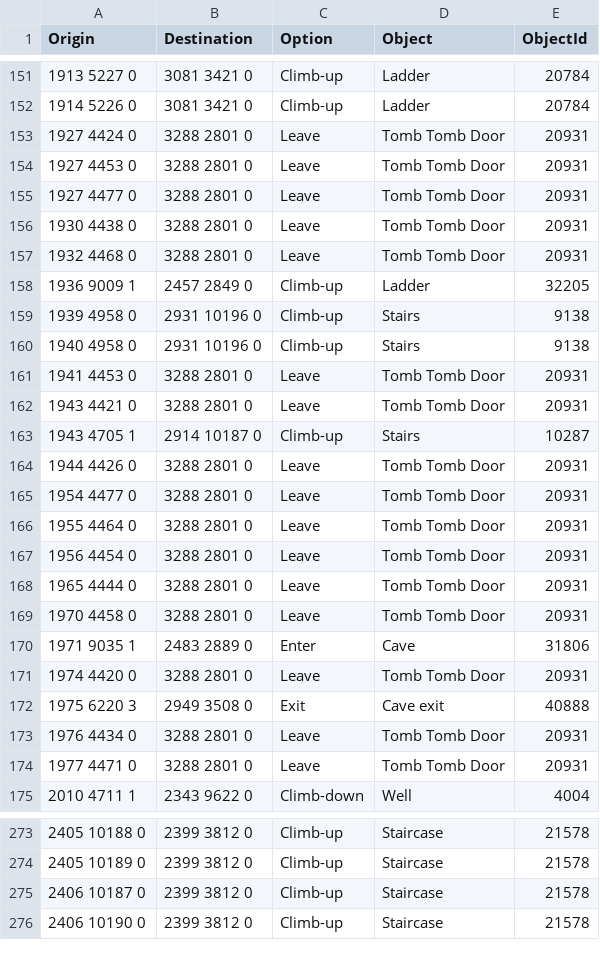
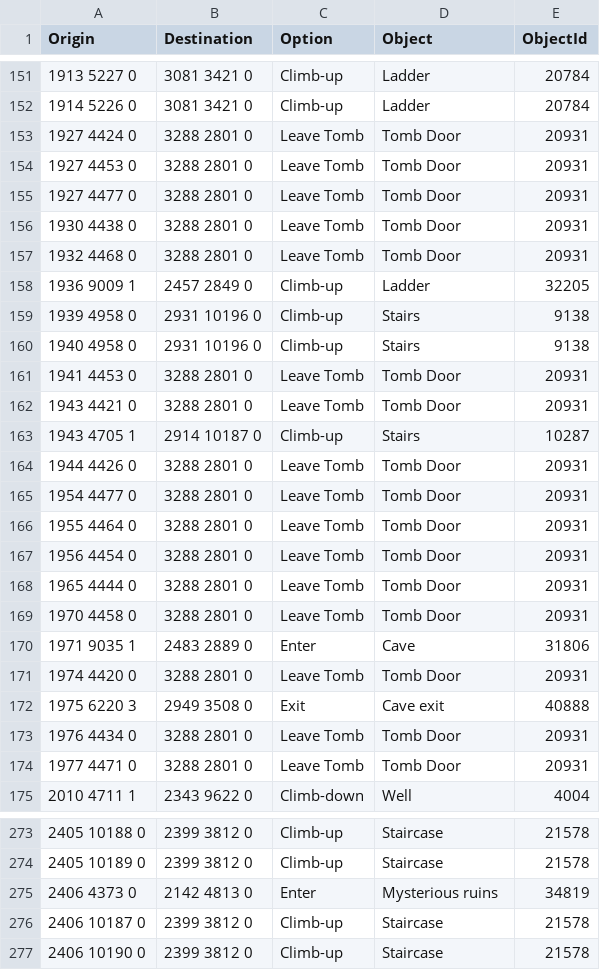
Before and after one commit to NathanCollaert/Clue-Helper, a TSV file: src/main/resources/com/cluehelper/route/walk/exits.tsv, drawn as a sheet; only a part is shown, gaps mark what is left out; the diff covers the shown part only.

```diff
--- a/src/main/resources/com/cluehelper/route/walk/exits.tsv
+++ b/src/main/resources/com/cluehelper/route/walk/exits.tsv
@@ -152,7 +152,7 @@ Origin	Destination	Option	Object	ObjectId
 1914 5226 0	3081 3421 0	Climb-up	Ladder	20784
-1927 4424 0	3288 2801 0	Leave	Tomb Tomb Door	20931
-1927 4453 0	3288 2801 0	Leave	Tomb Tomb Door	20931
-1927 4477 0	3288 2801 0	Leave	Tomb Tomb Door	20931
-1930 4438 0	3288 2801 0	Leave	Tomb Tomb Door	20931
-1932 4468 0	3288 2801 0	Leave	Tomb Tomb Door	20931
+1927 4424 0	3288 2801 0	Leave Tomb	Tomb Door	20931
+1927 4453 0	3288 2801 0	Leave Tomb	Tomb Door	20931
+1927 4477 0	3288 2801 0	Leave Tomb	Tomb Door	20931
+1930 4438 0	3288 2801 0	Leave Tomb	Tomb Door	20931
+1932 4468 0	3288 2801 0	Leave Tomb	Tomb Door	20931
 1936 9009 1	2457 2849 0	Climb-up	Ladder	32205
@@ -160,16 +160,16 @@ Origin	Destination	Option	Object	ObjectId
 1940 4958 0	2931 10196 0	Climb-up	Stairs	9138
-1941 4453 0	3288 2801 0	Leave	Tomb Tomb Door	20931
-1943 4421 0	3288 2801 0	Leave	Tomb Tomb Door	20931
+1941 4453 0	3288 2801 0	Leave Tomb	Tomb Door	20931
+1943 4421 0	3288 2801 0	Leave Tomb	Tomb Door	20931
 1943 4705 1	2914 10187 0	Climb-up	Stairs	10287
-1944 4426 0	3288 2801 0	Leave	Tomb Tomb Door	20931
-1954 4477 0	3288 2801 0	Leave	Tomb Tomb Door	20931
-1955 4464 0	3288 2801 0	Leave	Tomb Tomb Door	20931
-1956 4454 0	3288 2801 0	Leave	Tomb Tomb Door	20931
-1965 4444 0	3288 2801 0	Leave	Tomb Tomb Door	20931
-1970 4458 0	3288 2801 0	Leave	Tomb Tomb Door	20931
+1944 4426 0	3288 2801 0	Leave Tomb	Tomb Door	20931
+1954 4477 0	3288 2801 0	Leave Tomb	Tomb Door	20931
+1955 4464 0	3288 2801 0	Leave Tomb	Tomb Door	20931
+1956 4454 0	3288 2801 0	Leave Tomb	Tomb Door	20931
+1965 4444 0	3288 2801 0	Leave Tomb	Tomb Door	20931
+1970 4458 0	3288 2801 0	Leave Tomb	Tomb Door	20931
 1971 9035 1	2483 2889 0	Enter	Cave	31806
-1974 4420 0	3288 2801 0	Leave	Tomb Tomb Door	20931
+1974 4420 0	3288 2801 0	Leave Tomb	Tomb Door	20931
 1975 6220 3	2949 3508 0	Exit	Cave exit	40888
-1976 4434 0	3288 2801 0	Leave	Tomb Tomb Door	20931
-1977 4471 0	3288 2801 0	Leave	Tomb Tomb Door	20931
+1976 4434 0	3288 2801 0	Leave Tomb	Tomb Door	20931
+1977 4471 0	3288 2801 0	Leave Tomb	Tomb Door	20931
 2010 4711 1	2343 9622 0	Climb-down	Well	4004
@@ -274,2 +274,3 @@ Origin	Destination	Option	Object	ObjectId
 2405 10189 0	2399 3812 0	Climb-up	Staircase	21578
+2406 4373 0	2142 4813 0	Enter	Mysterious ruins	34819
 2406 10187 0	2399 3812 0	Climb-up	Staircase	21578
```
Also changed, not shown: 1 added row and 100 edited cells elsewhere in this file, src/main/resources/com/cluehelper/route/walk/gates.tsv, src/main/resources/com/cluehelper/route/walk/nodes.tsv, 46 other files.
